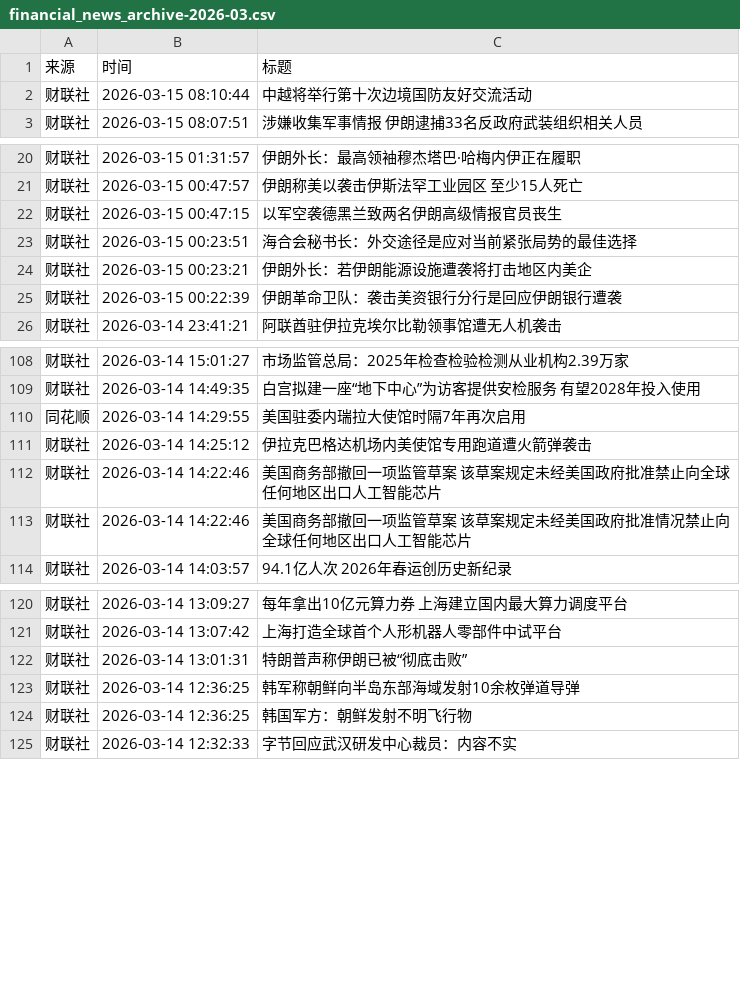
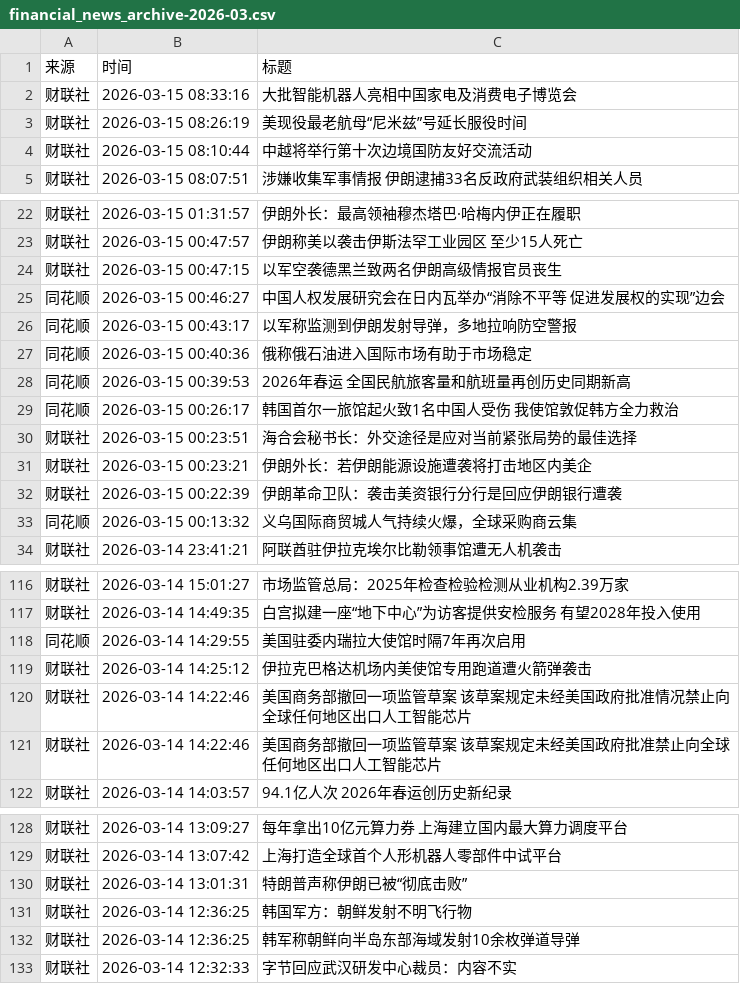
Before and after one commit to ZhangLi1984/AStockNews, a CSV file: financial_news_archive-2026-03.csv, drawn as a sheet; only a part is shown, gaps mark what is left out; the diff covers the shown part only.

```diff
--- a/financial_news_archive-2026-03.csv
+++ b/financial_news_archive-2026-03.csv
@@ -1,2 +1,4 @@
 来源,时间,标题
+财联社,2026-03-15 08:33:16,大批智能机器人亮相中国家电及消费电子博览会
+财联社,2026-03-15 08:26:19,美现役最老航母“尼米兹”号延长服役时间
 财联社,2026-03-15 08:10:44,中越将举行第十次边境国防友好交流活动
@@ -22,2 +24,7 @@
 财联社,2026-03-15 00:47:15,以军空袭德黑兰致两名伊朗高级情报官员丧生
+同花顺,2026-03-15 00:46:27,中国人权发展研究会在日内瓦举办“消除不平等 促进发展权的实现”边会
+同花顺,2026-03-15 00:43:17,以军称监测到伊朗发射导弹，多地拉响防空警报
+同花顺,2026-03-15 00:40:36,俄称俄石油进入国际市场有助于市场稳定
+同花顺,2026-03-15 00:39:53,2026年春运 全国民航旅客量和航班量再创历史同期新高
+同花顺,2026-03-15 00:26:17,韩国首尔一旅馆起火致1名中国人受伤 我使馆敦促韩方全力救治
 财联社,2026-03-15 00:23:51,海合会秘书长：外交途径是应对当前紧张局势的最佳选择
@@ -25,2 +32,3 @@
 财联社,2026-03-15 00:22:39,伊朗革命卫队：袭击美资银行分行是回应伊朗银行遭袭
+同花顺,2026-03-15 00:13:32,义乌国际商贸城人气持续火爆，全球采购商云集
 财联社,2026-03-14 23:41:21,阿联酋驻伊拉克埃尔比勒领事馆遭无人机袭击
@@ -111,4 +119,4 @@
 财联社,2026-03-14 14:25:12,伊拉克巴格达机场内美使馆专用跑道遭火箭弹袭击
-财联社,2026-03-14 14:22:46,美国商务部撤回一项监管草案 该草案规定未经美国政府批准禁止向全球任何地区出口人工智能芯片
 财联社,2026-03-14 14:22:46,美国商务部撤回一项监管草案 该草案规定未经美国政府批准情况禁止向全球任何地区出口人工智能芯片
+财联社,2026-03-14 14:22:46,美国商务部撤回一项监管草案 该草案规定未经美国政府批准禁止向全球任何地区出口人工智能芯片
 财联社,2026-03-14 14:03:57,94.1亿人次 2026年春运创历史新纪录
@@ -122,4 +130,4 @@
 财联社,2026-03-14 13:01:31,特朗普声称伊朗已被“彻底击败”
-财联社,2026-03-14 12:36:25,韩军称朝鲜向半岛东部海域发射10余枚弹道导弹
 财联社,2026-03-14 12:36:25,韩国军方：朝鲜发射不明飞行物
+财联社,2026-03-14 12:36:25,韩军称朝鲜向半岛东部海域发射10余枚弹道导弹
 财联社,2026-03-14 12:32:33,字节回应武汉研发中心裁员：内容不实
```
Also changed, not shown: 33 moved rows elsewhere in this file.
